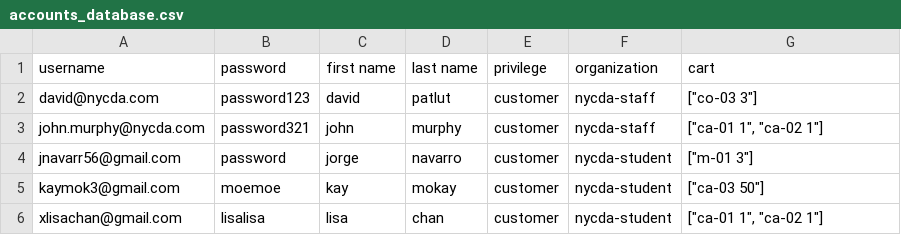
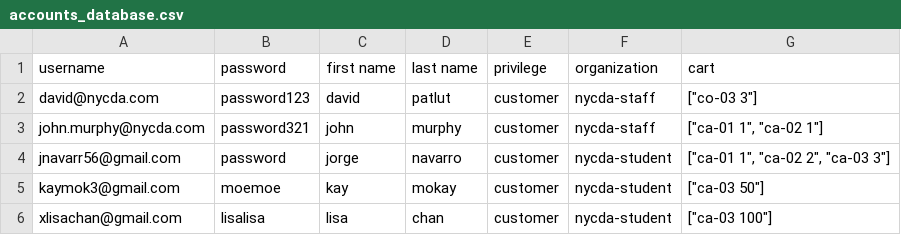
Before and after one commit to Jnavarr56/backend-bakery, a CSV file: accounts_database.csv, drawn as a sheet.

```diff
--- a/accounts_database.csv
+++ b/accounts_database.csv
@@ -3,4 +3,4 @@ david@nycda.com,password123,david,patlut,customer,nycda-staff,"[""co-03 3""]"
 john.murphy@nycda.com,password321,john,murphy,customer,nycda-staff,"[""ca-01 1"", ""ca-02 1""]"
-jnavarr56@gmail.com,password,jorge,navarro,customer,nycda-student,"[""m-01 3""]"
+jnavarr56@gmail.com,password,jorge,navarro,customer,nycda-student,"[""ca-01 1"", ""ca-02 2"", ""ca-03 3""]"
 kaymok3@gmail.com,moemoe,kay,mokay,customer,nycda-student,"[""ca-03 50""]"
-xlisachan@gmail.com,lisalisa,lisa,chan,customer,nycda-student,"[""ca-01 1"", ""ca-02 1""]"
+xlisachan@gmail.com,lisalisa,lisa,chan,customer,nycda-student,"[""ca-03 100""]"
```
Also changed, not shown: accounts_database_lag.csv, accounts_database_lagA.csv, 1 other file.
